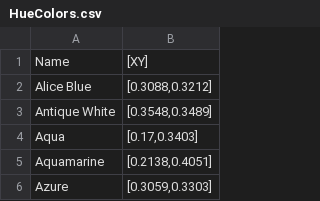
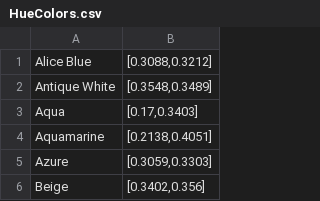
Before and after one commit to Whaplescr/FueHun, a CSV file: Helpers/HueColors.csv, drawn as a sheet; only a part is shown; the shorter side is filled out with more unchanged rows; the diff names each change by its address in the sheet, - before the commit and + after, or states it on an @@ line.

Commit message:
First few test and utility scripts. Updated logic for getting random colors from csv, dont know why it broke.

```diff
--- a/Helpers/HueColors.csv
+++ b/Helpers/HueColors.csv
-row 1: Name | [XY]
```
Also changed, not shown: 6 other files.
